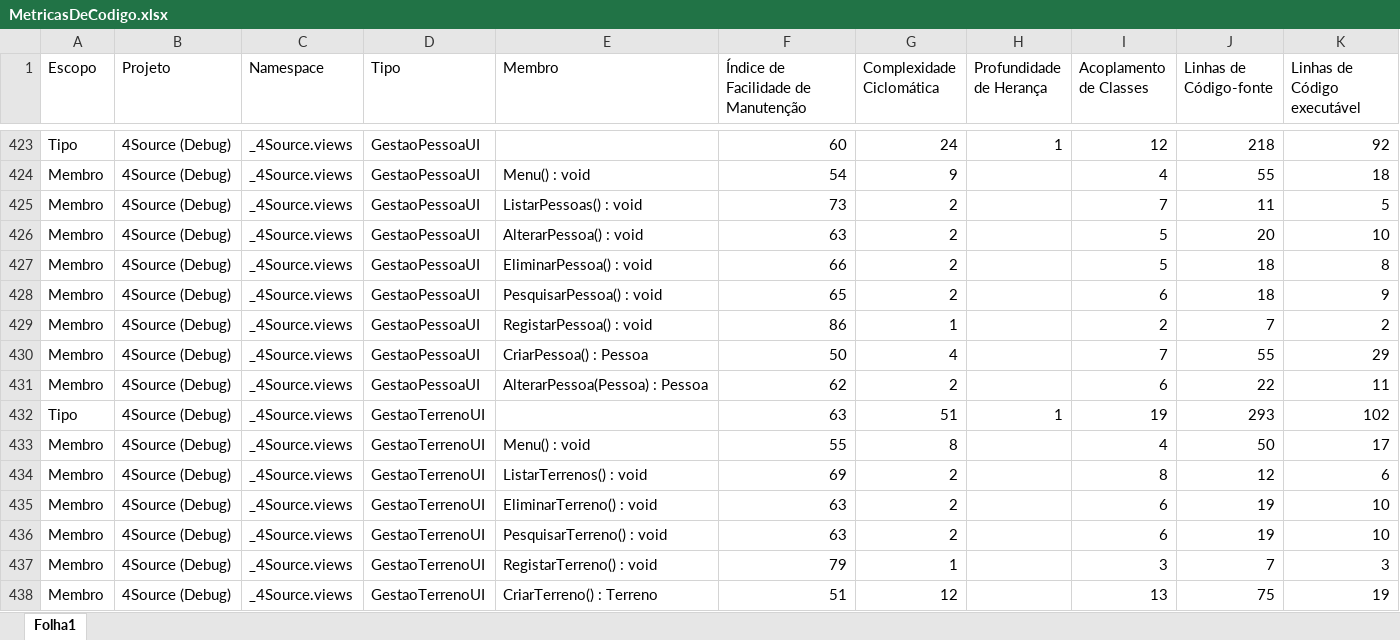
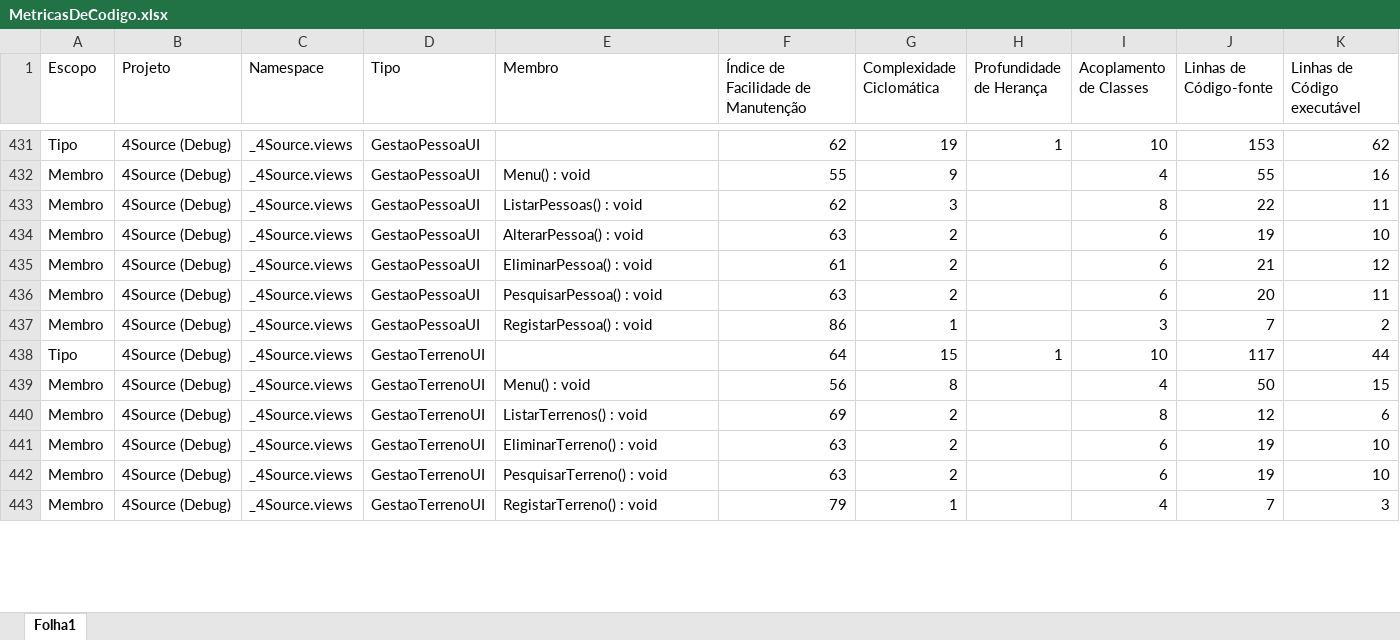
Before and after one commit to UPskillDOTNET/G4_Sprint1, an Excel workbook: documentation/MetricasDeCodigo/MetricasDeCodigo.xlsx, sheet Folha1, drawn as a sheet; only a part is shown, gaps mark what is left out; values as stored, in another font and other column widths than the file's, no borders; removed rows and columns are numbered as before the commit, all else as after; the diff covers the shown part only; the diff names each change by its address in the sheet, - before the commit and + after, or states it on an @@ line.

```diff
--- a/documentation/MetricasDeCodigo/MetricasDeCodigo.xlsx (sheet Folha1)
+++ b/documentation/MetricasDeCodigo/MetricasDeCodigo.xlsx (sheet Folha1)
-F431: 60
+F431: 62
-G431 (Complexidade Ciclomática): 24
+G431 (Complexidade Ciclomática): 19
-I431 (Acoplamento de Classes): 12
+I431 (Acoplamento de Classes): 10
-J431 (Linhas de Código-fonte): 218
+J431 (Linhas de Código-fonte): 153
-K431 (Linhas de Código executável): 92
+K431 (Linhas de Código executável): 62
-F432: 54
+F432: 55
-K432 (Linhas de Código executável): 18
+K432 (Linhas de Código executável): 16
-F433: 73
+F433: 62
-G433 (Complexidade Ciclomática): 2
+G433 (Complexidade Ciclomática): 3
-I433 (Acoplamento de Classes): 7
+I433 (Acoplamento de Classes): 8
-J433 (Linhas de Código-fonte): 11
+J433 (Linhas de Código-fonte): 22
-K433 (Linhas de Código executável): 5
+K433 (Linhas de Código executável): 11
-I434:I435 (Acoplamento de Classes): 5
+I434:I435 (Acoplamento de Classes): 6
-J434 (Linhas de Código-fonte): 20
+J434 (Linhas de Código-fonte): 19
-F435: 66
+F435: 61
-J435 (Linhas de Código-fonte): 18
+J435 (Linhas de Código-fonte): 21
-K435 (Linhas de Código executável): 8
+K435 (Linhas de Código executável): 12
-F436: 65
+F436: 63
-J436 (Linhas de Código-fonte): 18
+J436 (Linhas de Código-fonte): 20
-K436 (Linhas de Código executável): 9
+K436 (Linhas de Código executável): 11
-I437 (Acoplamento de Classes): 2
+I437 (Acoplamento de Classes): 3
-row 430: Membro | 4Source (Debug) | _4Source.views | GestaoPessoaUI | CriarPessoa() : Pessoa | 50 | 4 |  | 7 | 55 | 29
-row 431: Membro | 4Source (Debug) | _4Source.views | GestaoPessoaUI | AlterarPessoa(Pessoa) : Pessoa | 62 | 2 |  | 6 | 22 | 11
-F438: 63
+F438: 64
-G438 (Complexidade Ciclomática): 51
+G438 (Complexidade Ciclomática): 15
-I438 (Acoplamento de Classes): 19
+I438 (Acoplamento de Classes): 10
-J438 (Linhas de Código-fonte): 293
+J438 (Linhas de Código-fonte): 117
-K438 (Linhas de Código executável): 102
+K438 (Linhas de Código executável): 44
-F439: 55
+F439: 56
-K439 (Linhas de Código executável): 17
+K439 (Linhas de Código executável): 15
-I443 (Acoplamento de Classes): 3
+I443 (Acoplamento de Classes): 4
-row 438: Membro | 4Source (Debug) | _4Source.views | GestaoTerrenoUI | CriarTerreno() : Terreno | 51 | 12 |  | 13 | 75 | 19
```
Also changed, not shown: 15 added rows, 9 removed rows and 177 edited cells elsewhere in this sheet, 2 other files.
